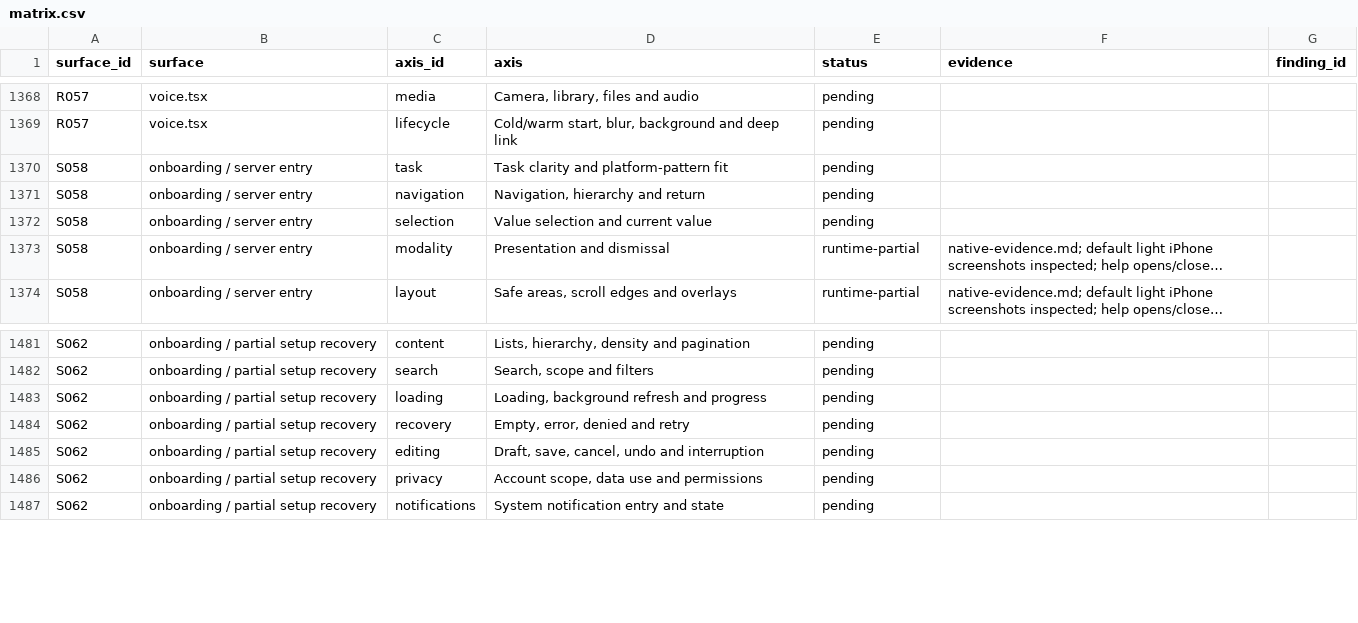
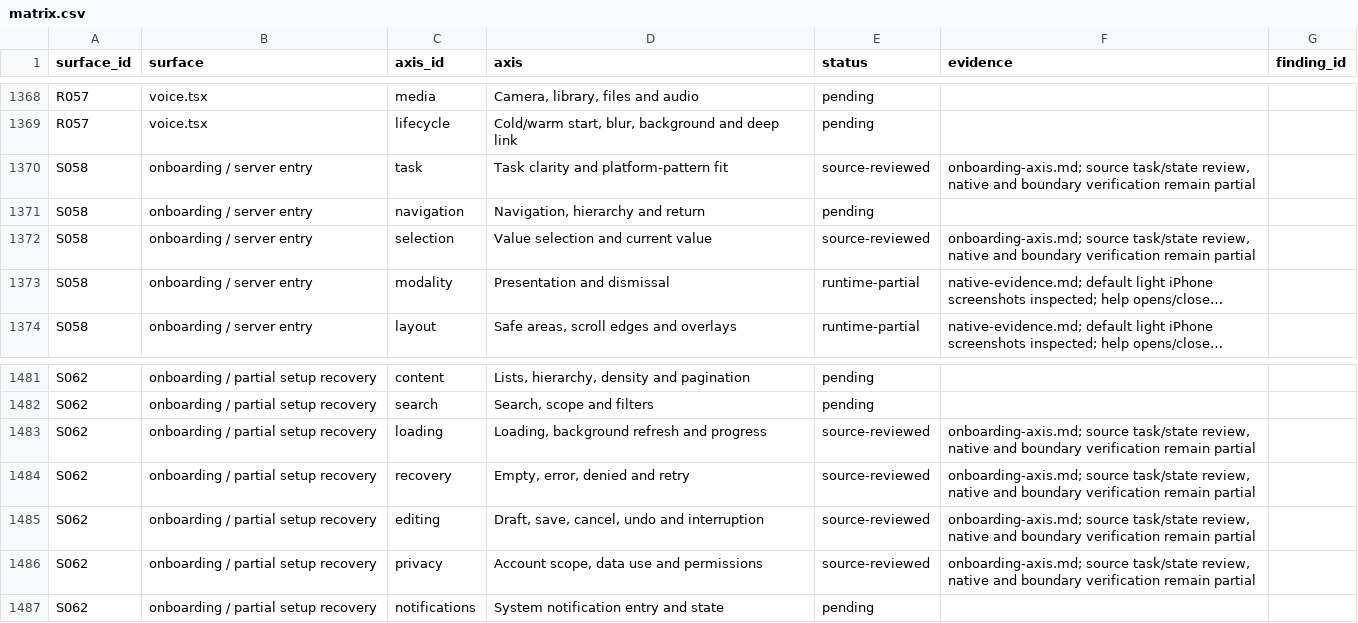
Before and after one commit to elsell/stuffstash, a CSV file: docs/reports/mobile-ui-remediation-2026-09-14/matrix.csv, drawn as a sheet; only a part is shown, gaps mark what is left out; long unchanged cells end in …; the diff covers the shown part only; the diff names each change by its address in the sheet, - before the commit and + after, or states it on an @@ line.

Commit message:
docs(audit): review onboarding task and recovery axes

```diff
--- a/docs/reports/mobile-ui-remediation-2026-09-14/matrix.csv
+++ b/docs/reports/mobile-ui-remediation-2026-09-14/matrix.csv
-E1370 (status): pending
+E1370 (status): source-reviewed
-F1370 (evidence): (empty)
+F1370 (evidence): onboarding-axis.md; source task/state review, native and boundary verification remain partial
-E1372 (status): pending
+E1372 (status): source-reviewed
-F1372 (evidence): (empty)
+F1372 (evidence): onboarding-axis.md; source task/state review, native and boundary verification remain partial
-E1483:E1486 (status): pending
+E1483:E1486 (status): source-reviewed
-F1483:F1486 (evidence): (empty)
+F1483:F1486 (evidence): onboarding-axis.md; source task/state review, native and boundary verification remain partial
```
Also changed, not shown: 47 edited cells elsewhere in this file, 2 other files.
